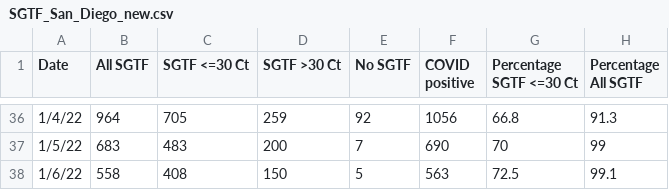
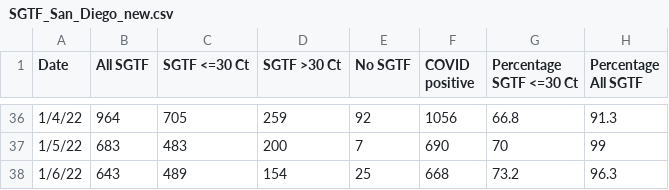
Before and after one commit to andersen-lab/SARS-CoV-2_SGTF_San-Diego, a CSV file: SGTF_San_Diego_new.csv, drawn as a sheet; only a part is shown, gaps mark what is left out.

Commit message:
updated SGTF data

```diff
--- a/SGTF_San_Diego_new.csv
+++ b/SGTF_San_Diego_new.csv
@@ -37,2 +37,2 @@ Date,All SGTF,SGTF <=30 Ct,SGTF >30 Ct,No SGTF,COVID positive,Percentage SGTF <=
 1/5/22,683,483,200,7,690,70,99
-1/6/22,558,408,150,5,563,72.5,99.1
+1/6/22,643,489,154,25,668,73.2,96.3
```
